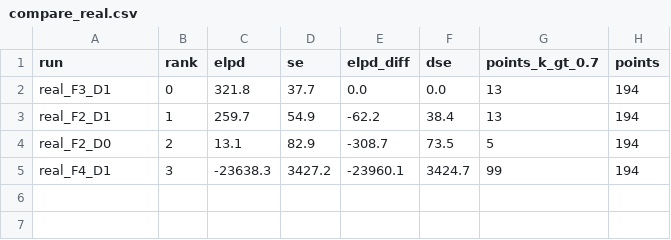
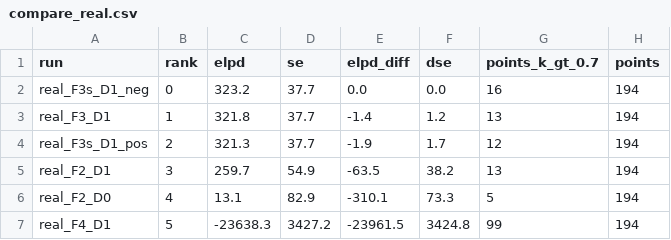
Before and after one commit to kazuma0606/quantum-study, a CSV file: experiments/a5_trotter_noise/results/s2/compare_real.csv, drawn as a sheet.

```diff
--- a/experiments/a5_trotter_noise/results/s2/compare_real.csv
+++ b/experiments/a5_trotter_noise/results/s2/compare_real.csv
@@ -1,5 +1,7 @@
 run,rank,elpd,se,elpd_diff,dse,points_k_gt_0.7,points
-real_F3_D1,0,321.8,37.7,0.0,0.0,13,194
-real_F2_D1,1,259.7,54.9,-62.2,38.4,13,194
-real_F2_D0,2,13.1,82.9,-308.7,73.5,5,194
-real_F4_D1,3,-23638.3,3427.2,-23960.1,3424.7,99,194
+real_F3s_D1_neg,0,323.2,37.7,0.0,0.0,16,194
+real_F3_D1,1,321.8,37.7,-1.4,1.2,13,194
+real_F3s_D1_pos,2,321.3,37.7,-1.9,1.7,12,194
+real_F2_D1,3,259.7,54.9,-63.5,38.2,13,194
+real_F2_D0,4,13.1,82.9,-310.1,73.3,5,194
+real_F4_D1,5,-23638.3,3427.2,-23961.5,3424.8,99,194
```
Also changed, not shown: experiments/a5_trotter_noise/results/s2/s2_report.csv, 17 other files.
